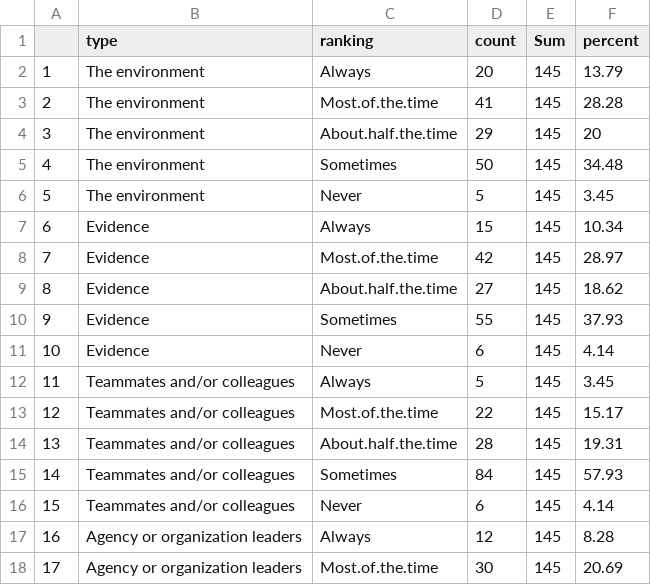
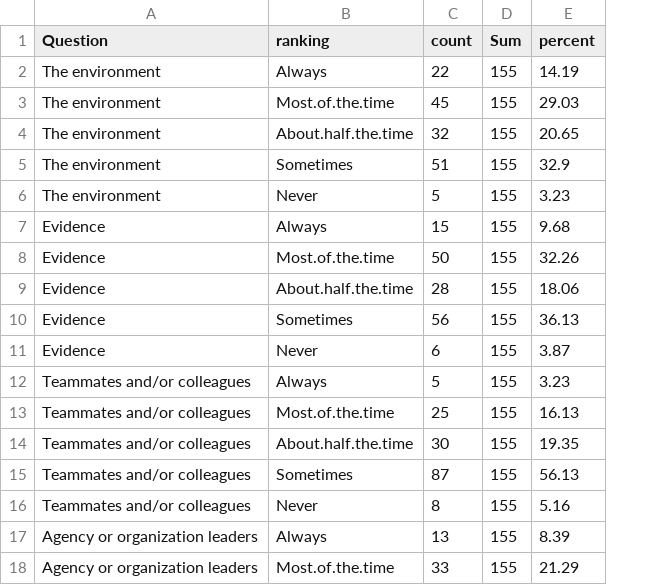
Before and after one commit to cdrobich/uncertainty_practitioner_survey, a CSV file: data/likert_often_sum.csv, drawn as a sheet; only a part is shown; removed rows and columns are numbered as before the commit, all else as after; the diff covers the shown part only; the diff names each change by its address in the sheet, - before the commit and + after, or states it on an @@ line.

Commit message:
Updated Likert scripts

```diff
--- a/data/likert_often_sum.csv
+++ b/data/likert_often_sum.csv
-column A, rows 2-18: 1 | 2 | 3 | 4 | 5 | 6 | 7 | 8 | 9 | 10 | 11 | 12 | 13 | 14 | 15 | 16 | 17
-A1: type
+A1: Question
-C2 (count): 20
+C2 (count): 22
-D2:D18 (Sum): 145
+D2:D18 (Sum): 155
-E2 (percent): 13.79
+E2 (percent): 14.19
-C3 (count): 41
+C3 (count): 45
-E3 (percent): 28.28
+E3 (percent): 29.03
-C4 (count): 29
+C4 (count): 32
-E4 (percent): 20
+E4 (percent): 20.65
-C5 (count): 50
+C5 (count): 51
-E5 (percent): 34.48
+E5 (percent): 32.9
-E6 (percent): 3.45
+E6 (percent): 3.23
-E7 (percent): 10.34
+E7 (percent): 9.68
-C8 (count): 42
+C8 (count): 50
-E8 (percent): 28.97
+E8 (percent): 32.26
-C9 (count): 27
+C9 (count): 28
-E9 (percent): 18.62
+E9 (percent): 18.06
-C10 (count): 55
+C10 (count): 56
-E10 (percent): 37.93
+E10 (percent): 36.13
-E11 (percent): 4.14
+E11 (percent): 3.87
-E12 (percent): 3.45
+E12 (percent): 3.23
-C13 (count): 22
+C13 (count): 25
-E13 (percent): 15.17
+E13 (percent): 16.13
-C14 (count): 28
+C14 (count): 30
-E14 (percent): 19.31
+E14 (percent): 19.35
-C15 (count): 84
+C15 (count): 87
-E15 (percent): 57.93
+E15 (percent): 56.13
-C16 (count): 6
+C16 (count): 8
-E16 (percent): 4.14
+E16 (percent): 5.16
-C17 (count): 12
+C17 (count): 13
-E17 (percent): 8.28
+E17 (percent): 8.39
-C18 (count): 30
+C18 (count): 33
-E18 (percent): 20.69
+E18 (percent): 21.29
```
Also changed, not shown: 48 edited cells elsewhere in this file, data/likert_impacts.csv, data/likert_often.csv, 8 other files.
